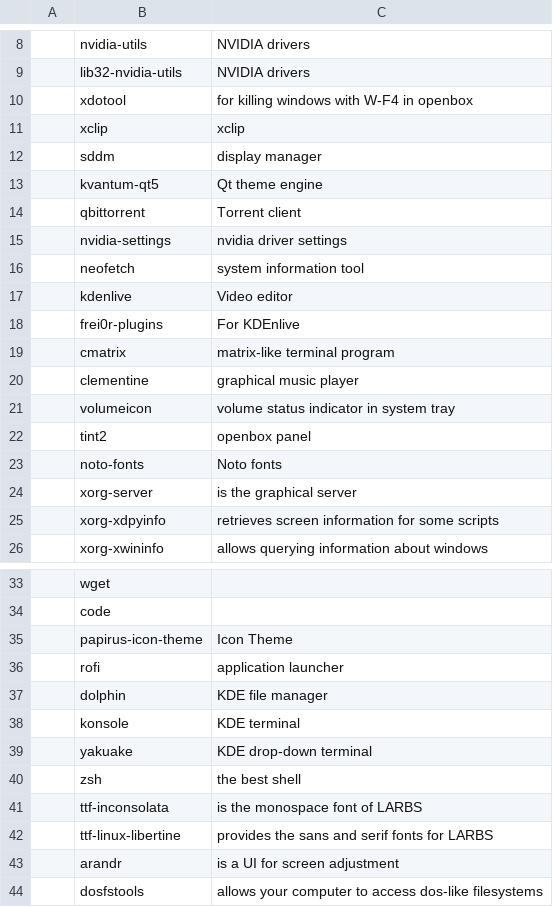
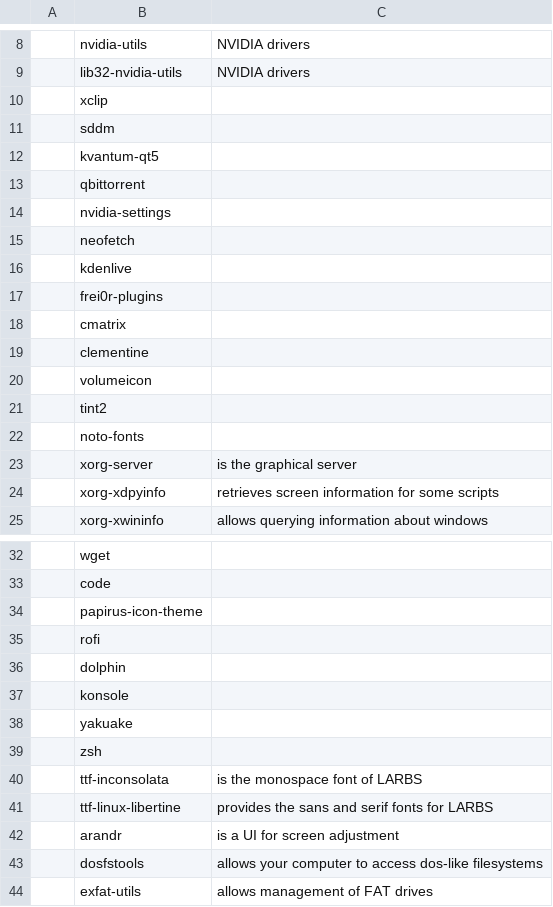
Before and after one commit to eepykate/polka, a CSV file: bin/progs.csv, drawn as a sheet; only a part is shown, gaps mark what is left out; the shorter side is filled out with more unchanged rows; removed rows and columns are numbered as before the commit, all else as after; the diff covers the shown part only; the diff names each change by its address in the sheet, - before the commit and + after, or states it on an @@ line.

```diff
--- a/bin/progs.csv
+++ b/bin/progs.csv
-row 10:  | xdotool | for killing windows with W-F4 in openbox
-C10: xclip
+C10: (empty)
-C11: display manager
+C11: (empty)
-C12: Qt theme engine
+C12: (empty)
-C13: Torrent client
+C13: (empty)
-C14: nvidia driver settings
+C14: (empty)
-C15: system information tool
+C15: (empty)
-C16: Video editor
+C16: (empty)
-C17: For KDEnlive
+C17: (empty)
-C18: matrix-like terminal program
+C18: (empty)
-C19: graphical music player
+C19: (empty)
-C20: volume status indicator in system tray
+C20: (empty)
-C21: openbox panel
+C21: (empty)
-C22: Noto fonts
+C22: (empty)
-C34: Icon Theme
+C34: (empty)
-C35: application launcher
+C35: (empty)
-C36: KDE file manager
+C36: (empty)
-C37: KDE terminal
+C37: (empty)
-C38: KDE drop-down terminal
+C38: (empty)
-C39: the best shell
+C39: (empty)
```
Also changed, not shown: 6 edited cells elsewhere in this file, 2 other files.
